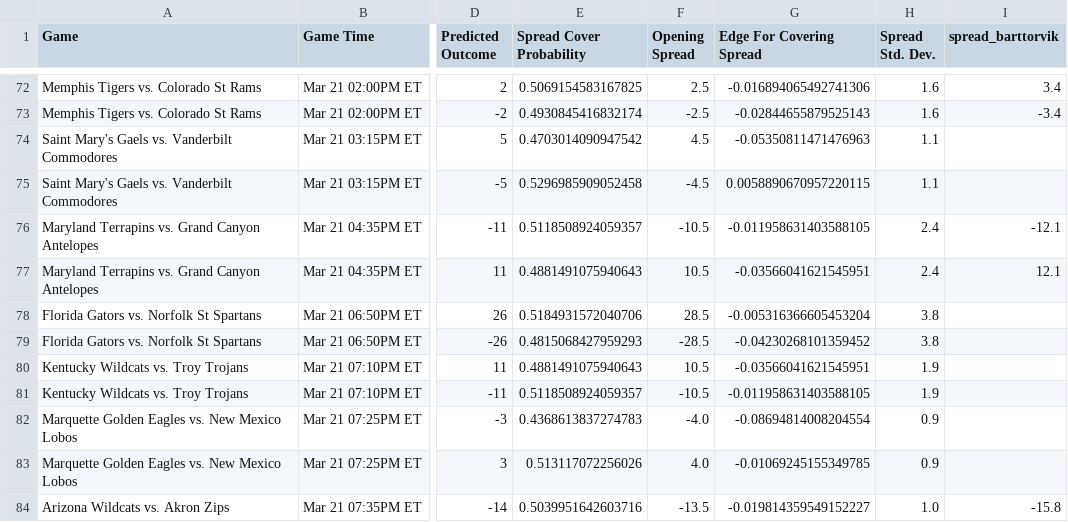
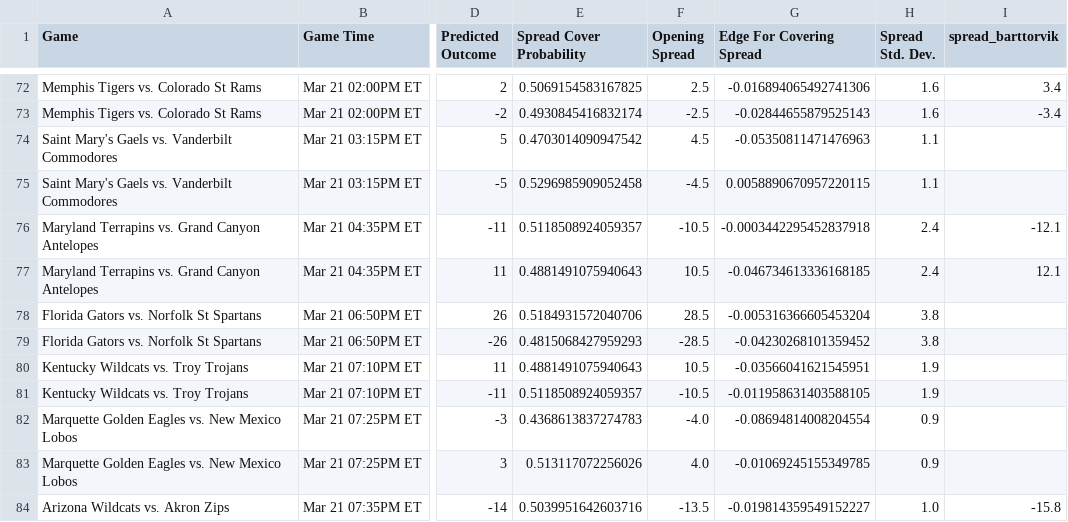
Before and after one commit to shaanchanchani/march_madness, a CSV file: CBB_Output.csv, drawn as a sheet; only a part is shown, gaps mark what is left out; the diff names each change by its address in the sheet, - before the commit and + after, or states it on an @@ line.

```diff
--- a/CBB_Output.csv
+++ b/CBB_Output.csv
-G76 (Edge For Covering Spread): -0.011958631403588105
+G76 (Edge For Covering Spread): -0.0003442295452837918
-G77 (Edge For Covering Spread): -0.03566041621545951
+G77 (Edge For Covering Spread): -0.046734613336168185
```
